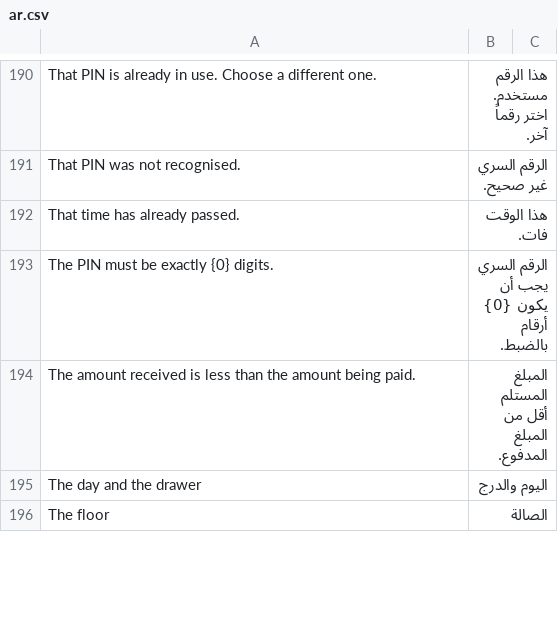
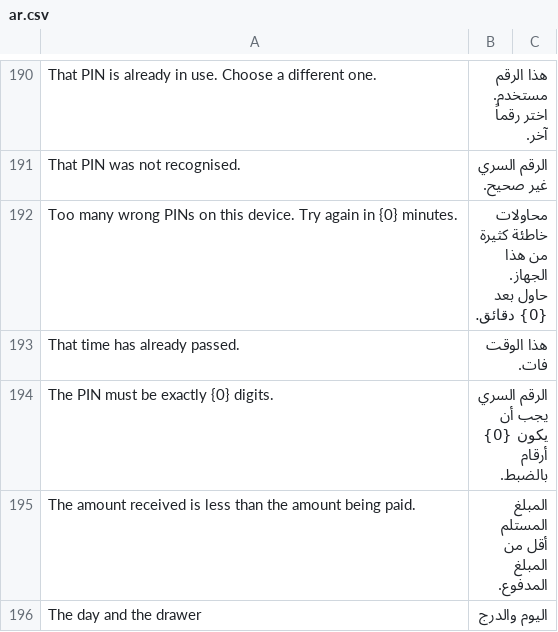
Before and after one commit to hh2000h4000/ruzmh_restaurant_pos, a CSV file: restaurant_pos/translations/ar.csv, drawn as a sheet; only a part is shown, gaps mark what is left out; the shorter side is filled out with more unchanged rows; the diff names each change by its address in the sheet, - before the commit and + after, or states it on an @@ line.

```diff
--- a/restaurant_pos/translations/ar.csv
+++ b/restaurant_pos/translations/ar.csv
+row 192: Too many wrong PINs on this device. Try again in {0} minutes. | محاولات خاطئة كثيرة من هذا الجهاز. حاول بعد {0} دقائق.
```
Also changed, not shown: 4 other files.
